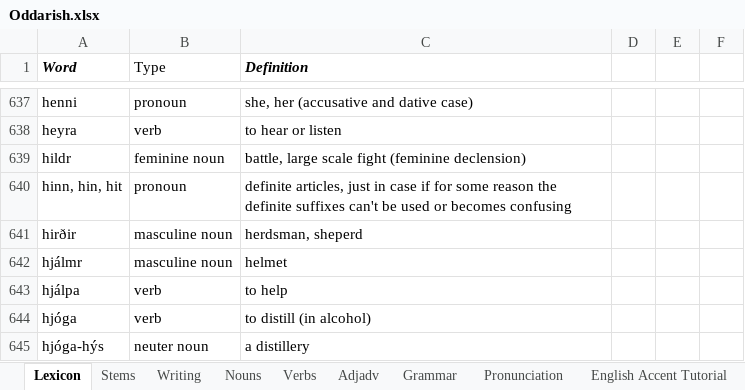
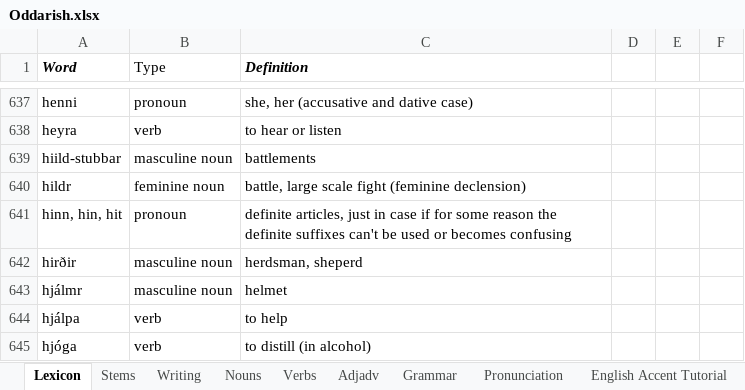
Before and after one commit to Oneo64/Aldraheimr, an Excel workbook: Literature/Languages/Oddarish.xlsx, sheet Lexicon, drawn as a sheet; only a part is shown, gaps mark what is left out; the shorter side is filled out with more unchanged rows; values as stored, in another font and other column widths than the file's, no borders; charts and pictures and table styles not drawn; the diff names each change by its address in the sheet, - before the commit and + after, or states it on an @@ line.

Commit message:
Update Oddarish.xlsx

```diff
--- a/Literature/Languages/Oddarish.xlsx (sheet Lexicon)
+++ b/Literature/Languages/Oddarish.xlsx (sheet Lexicon)
+row 639: hiild-stubbar | masculine noun | battlements
```
